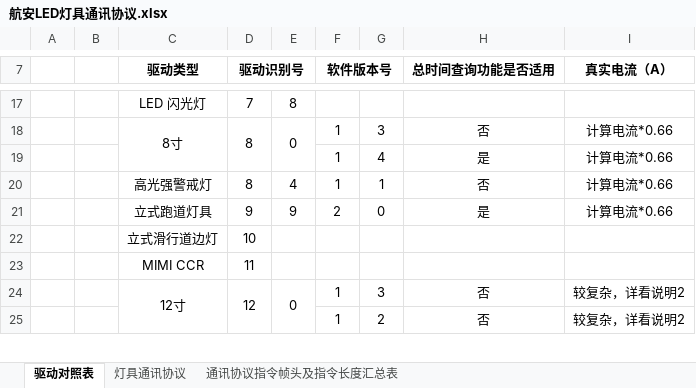
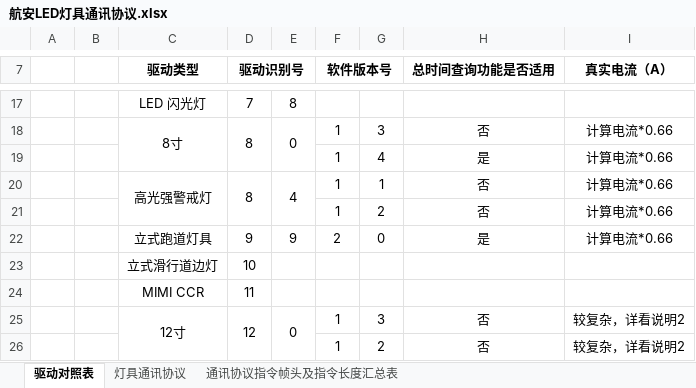
Before and after one commit to SherryJin321/LEDLampsConfigurationSoftware, an Excel workbook: 相关资料/01 通讯协议/航安LED灯具通讯协议.xlsx, sheet 驱动对照表, drawn as a sheet; only a part is shown, gaps mark what is left out; values as stored, in another font and other column widths than the file's, no borders; the diff names each change by its address in the sheet, - before the commit and + after, or states it on an @@ line.

Commit message:
发布 ASCMS V1.10.0
"1. 驱动对照表中，增加跑道警戒灯软件版本V1.2。
2. 通讯协议中，增加跑道警戒灯V2的状态反馈指令。"

```diff
--- a/相关资料/01 通讯协议/航安LED灯具通讯协议.xlsx (sheet 驱动对照表)
+++ b/相关资料/01 通讯协议/航安LED灯具通讯协议.xlsx (sheet 驱动对照表)
+C20:C21 merged
+D20:D21 merged
+E20:E21 merged
+row 21:  |  |  |  |  | 1 | 2 | 否 | 计算电流*0.66
```
Also changed, not shown: sheet 灯具通讯协议, sheet 通讯协议指令帧头及指令长度汇总表, 4 other files.
